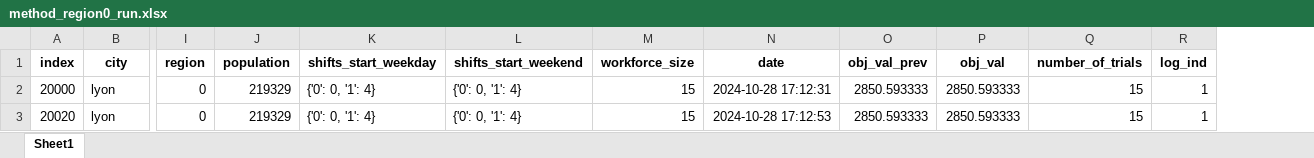
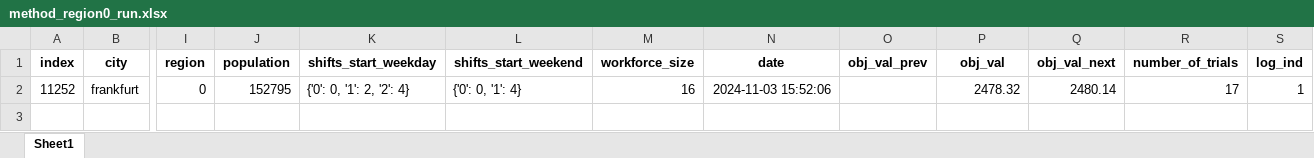
Before and after one commit to claricemottet/lmd-sizing-scheduling-rostering, an Excel workbook: workforce_size/schedule_thesis/method_region0_run.xlsx, sheet Sheet1, drawn as a sheet; only a part is shown, gaps mark what is left out; values as stored, in another font and other column widths than the file's, no borders; removed rows and columns are numbered as before the commit, all else as after; rows hold the shown columns only; the diff names each change by its address in the sheet, - before the commit and + after, or states it on an @@ line.

```diff
--- a/workforce_size/schedule_thesis/method_region0_run.xlsx (sheet Sheet1)
+++ b/workforce_size/schedule_thesis/method_region0_run.xlsx (sheet Sheet1)
+column Q (obj_val_next), empty
-row 2: 20000 | lyon | 0 | 219329 | {'0': 0, '1': 4} | {'0': 0, '1': 4} | 15 | 2024-10-28 17:12:31 | 2850.593333 | 2850.593333 | 15 | 1
-row 3: 20020 | lyon | 0 | 219329 | {'0': 0, '1': 4} | {'0': 0, '1': 4} | 15 | 2024-10-28 17:12:53 | 2850.593333 | 2850.593333 | 15 | 1
+row 2: 11252 | frankfurt | 0 | 152795 | {'0': 0, '1': 2, '2': 4} | {'0': 0, '1': 4} | 16 | 2024-11-03 15:52:06 |  | 2478.32 | 2480.14 | 17 | 1
```
Also changed, not shown: 6 other files.
